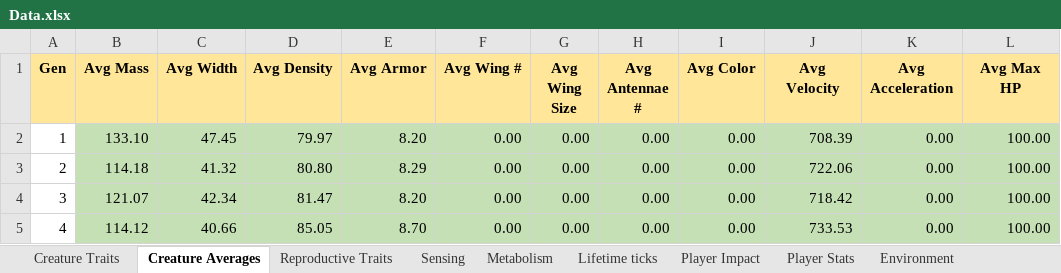
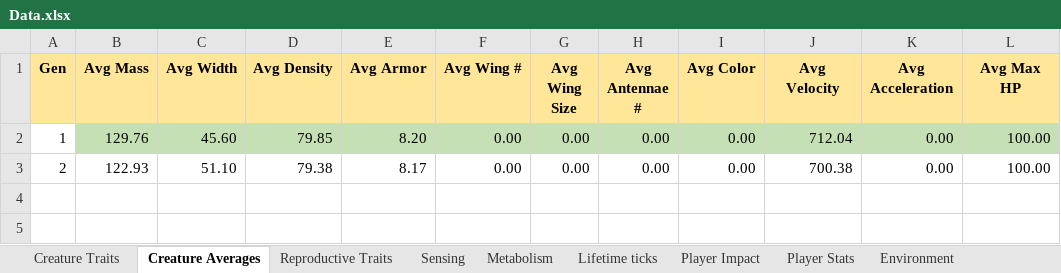
Before and after one commit to Programming-Chaos/evolvedTD, an Excel workbook: Data.xlsx, sheet Creature Averages, drawn as a sheet; values as stored, in another font and other column widths than the file's, no borders; the diff names each change by its address in the sheet, - before the commit and + after, or states it on an @@ line.

Commit message:
fixed excel to update averages

```diff
--- a/Data.xlsx (sheet Creature Averages)
+++ b/Data.xlsx (sheet Creature Averages)
-B2 (Avg Mass): 133.10
+B2 (Avg Mass): 129.76
-C2 (Avg Width): 47.45
+C2 (Avg Width): 45.60
-D2 (Avg Density): 79.97
+D2 (Avg Density): 79.85
-J2 (Avg Velocity): 708.39
+J2 (Avg Velocity): 712.04
-B3 (Avg Mass): 114.18
+B3 (Avg Mass): 122.93
-B3:L3 fill: #C5E0B4
+B3:L3 fill: none
-C3 (Avg Width): 41.32
+C3 (Avg Width): 51.10
-D3 (Avg Density): 80.80
+D3 (Avg Density): 79.38
-E3 (Avg Armor): 8.29
+E3 (Avg Armor): 8.17
-J3 (Avg Velocity): 722.06
+J3 (Avg Velocity): 700.38
-row 4: 3 | 121.07 | 42.34 | 81.47 | 8.20 | 0.00 | 0.00 | 0.00 | 0.00 | 718.42 | 0.00 | 100.00
-row 5: 4 | 114.12 | 40.66 | 85.05 | 8.70 | 0.00 | 0.00 | 0.00 | 0.00 | 733.53 | 0.00 | 100.00
```
Also changed, not shown: sheet Metabolism, sheet Creature Traits, sheet Reproductive Traits, sheet Player Impact, sheet Lifetime ticks, sheet Environment, 2 more sheets, 9 other files.
